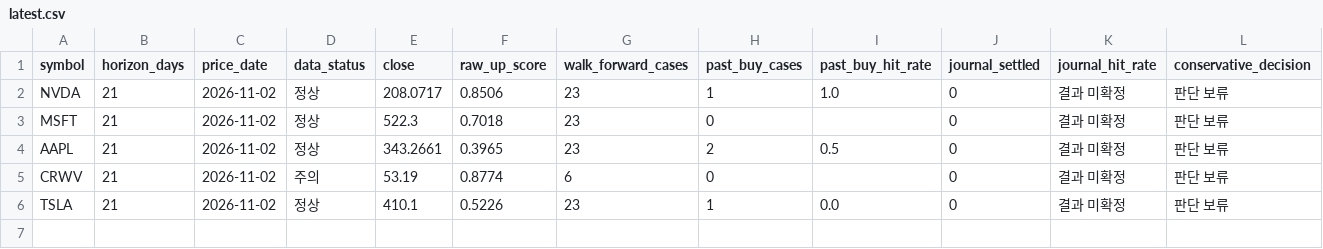
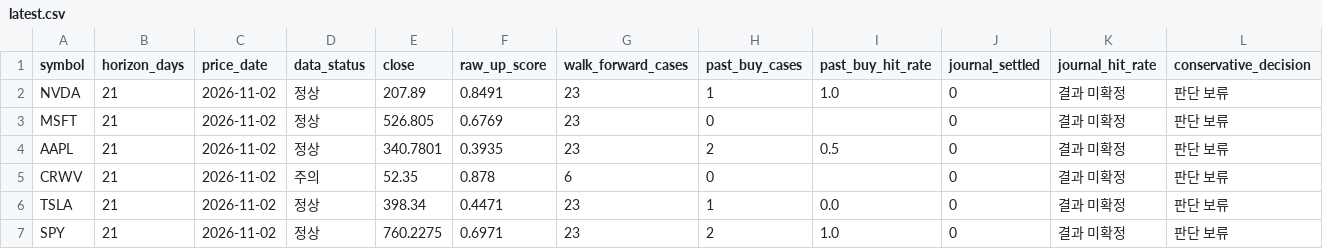
Before and after one commit to mssetups-maker/smartstock-ai-mobile, a CSV file: SmartStock_AI_FREE_v9_Mobile_First/reports/latest.csv, drawn as a sheet; only a part is shown; rows hold the shown columns only; the diff names each change by its address in the sheet, - before the commit and + after, or states it on an @@ line.

```diff
--- a/SmartStock_AI_FREE_v9_Mobile_First/reports/latest.csv
+++ b/SmartStock_AI_FREE_v9_Mobile_First/reports/latest.csv
-E2 (close): 208.0717
+E2 (close): 207.89
-F2 (raw_up_score): 0.8506
+F2 (raw_up_score): 0.8491
-E3 (close): 522.3
+E3 (close): 526.805
-F3 (raw_up_score): 0.7018
+F3 (raw_up_score): 0.6769
-E4 (close): 343.2661
+E4 (close): 340.7801
-F4 (raw_up_score): 0.3965
+F4 (raw_up_score): 0.3935
-E5 (close): 53.19
+E5 (close): 52.35
-F5 (raw_up_score): 0.8774
+F5 (raw_up_score): 0.878
-E6 (close): 410.1
+E6 (close): 398.34
-F6 (raw_up_score): 0.5226
+F6 (raw_up_score): 0.4471
+row 7: SPY | 21 | 2026-11-02 | 정상 | 760.2275 | 0.6971 | 23 | 2 | 1.0 | 0 | 결과 미확정 | 판단 보류
```
Also changed, not shown: SmartStock_AI_FREE_v9_Mobile_First/data/predictions.csv, 10 other files.
